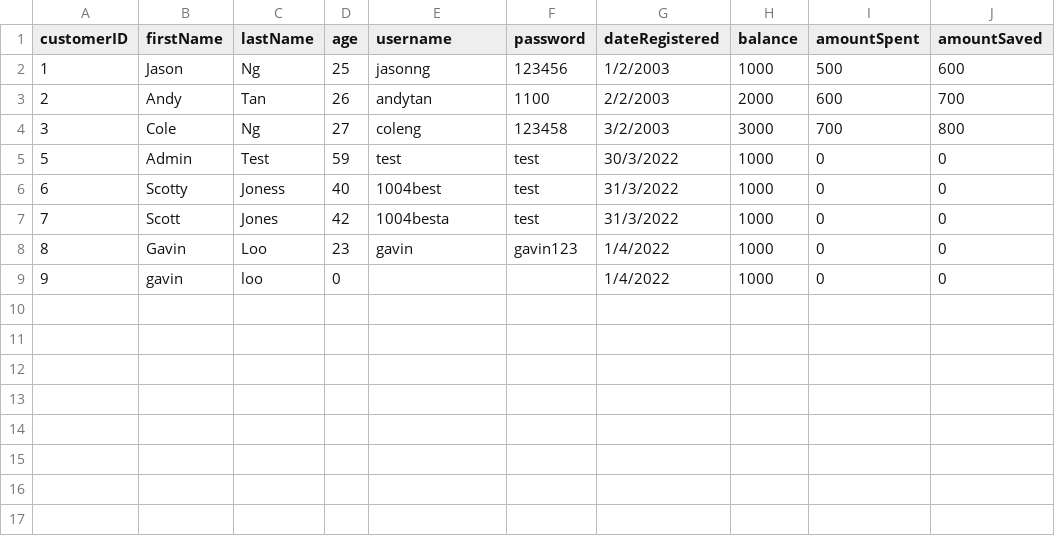
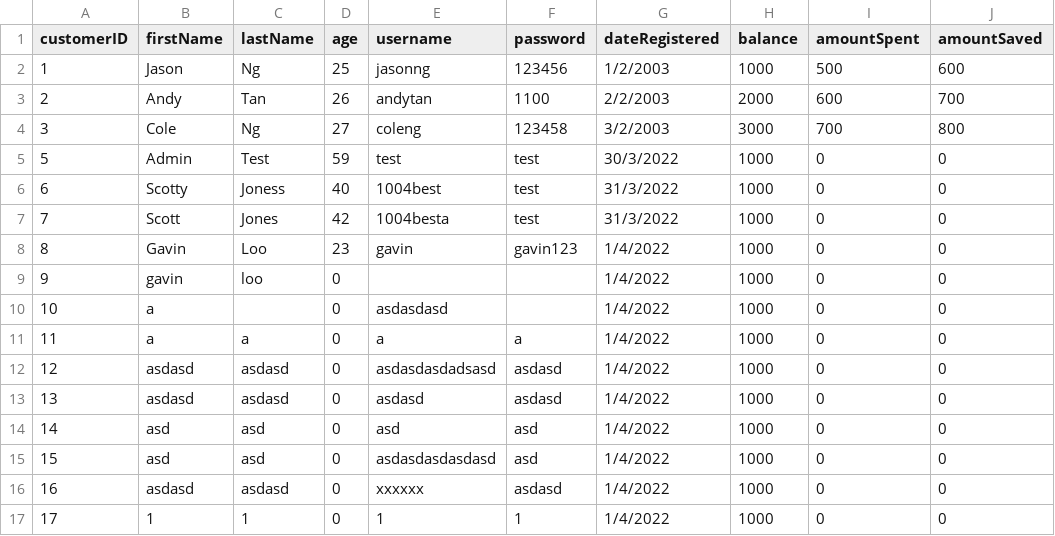
Before and after one commit to rawsashimi1604/1009_BankingSystem, a CSV file: data/customers.csv, drawn as a sheet.

Commit message:
finished register page

```diff
--- a/data/customers.csv
+++ b/data/customers.csv
@@ -9 +9,9 @@ customerID,firstName,lastName,age,username,password,dateRegistered,balance,amoun
 9,gavin,loo,0,,,1/4/2022,1000,0,0
+10,a,,0,asdasdasd,,1/4/2022,1000,0,0
+11,a,a,0,a,a,1/4/2022,1000,0,0
+12,asdasd,asdasd,0,asdasdasdadsasd,asdasd,1/4/2022,1000,0,0
+13,asdasd,asdasd,0,asdasd,asdasd,1/4/2022,1000,0,0
+14,asd,asd,0,asd,asd,1/4/2022,1000,0,0
+15,asd,asd,0,asdasdasdasdasd,asd,1/4/2022,1000,0,0
+16,asdasd,asdasd,0,xxxxxx,asdasd,1/4/2022,1000,0,0
+17,1,1,0,1,1,1/4/2022,1000,0,0
```
Also changed, not shown: 4 other files.
